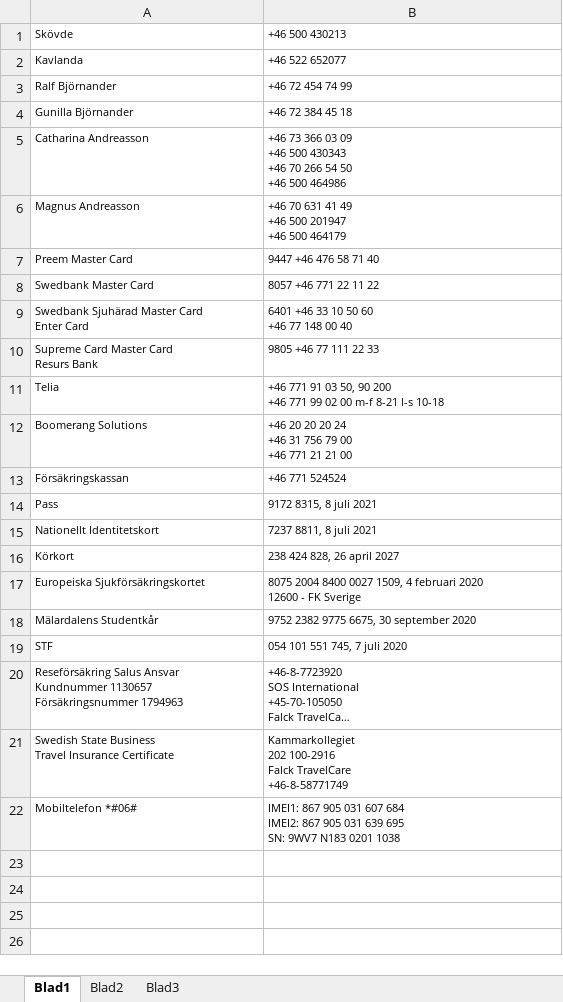
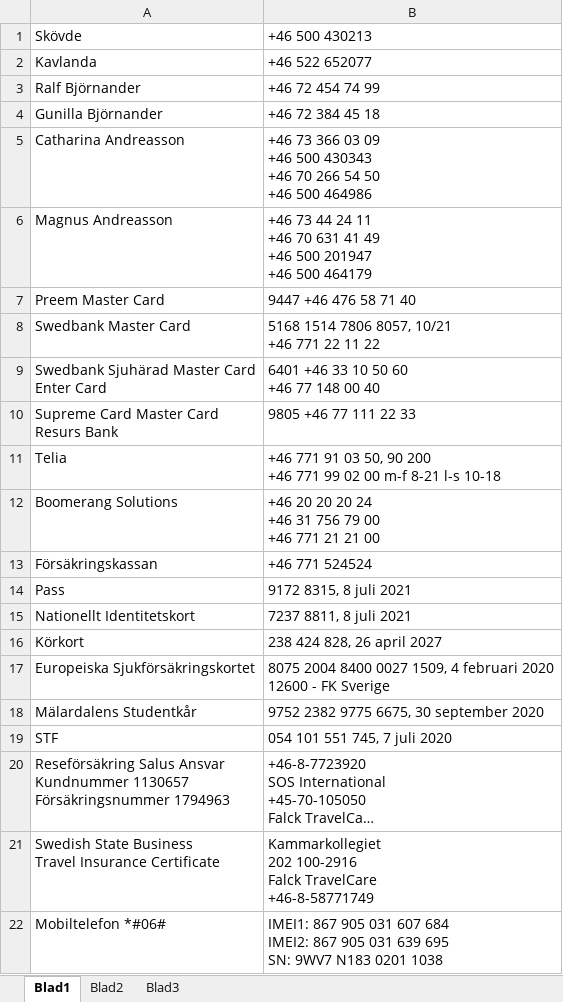
Before and after one commit to StefanBjornander/CCompiler_old, an Excel workbook: C_Compiler_CSharp/C_Compiler_CSharp/Card.xlsx, sheet Blad1, drawn as a sheet; long unchanged cells end in …; values as stored, in another font and other column widths than the file's, no borders; ↵ is a line break in a cell; the diff names each change by its address in the sheet, - before the commit and + after, or states it on an @@ line.

```diff
--- a/C_Compiler_CSharp/C_Compiler_CSharp/Card.xlsx (sheet Blad1)
+++ b/C_Compiler_CSharp/C_Compiler_CSharp/Card.xlsx (sheet Blad1)
@@ A1:B22 text size: larger @@
-B6: +46 70 631…
+B6: +46 73 44 24 11 ↵ +46 70 631…
-B8: 8057 +46 771 22 11 22
+B8: 5168 1514 7806 8057, 10/21 ↵ +46 771 22 11 22
```
Also changed, not shown: 4 other files.
